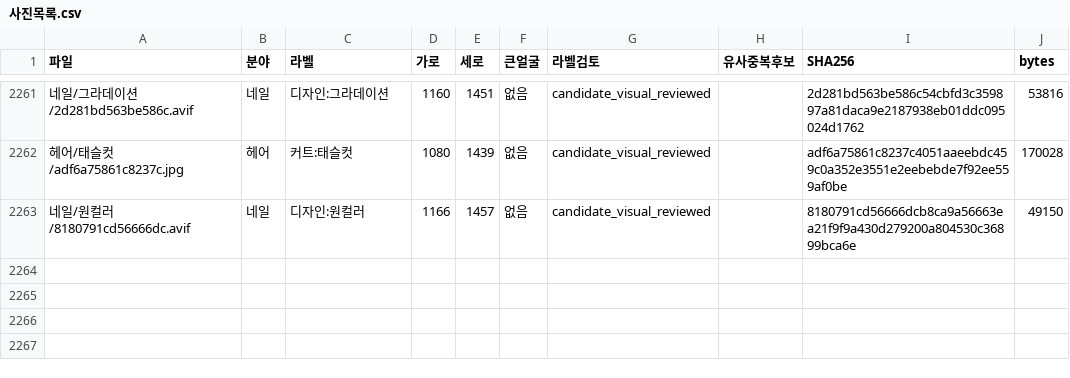
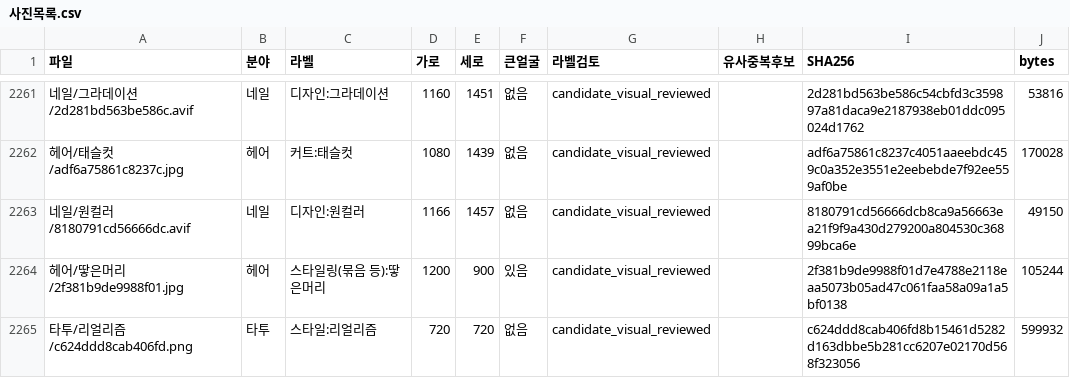
Before and after one commit to rudals906377/AI, a CSV file: collections/beauty-2026-10-20/사진목록.csv, drawn as a sheet; only a part is shown, gaps mark what is left out; the diff names each change by its address in the sheet, - before the commit and + after, or states it on an @@ line.

Commit message:
Add 2 reviewed shortage-label photos

```diff
--- a/collections/beauty-2026-10-20/사진목록.csv
+++ b/collections/beauty-2026-10-20/사진목록.csv
+row 2264: 헤어/땋은머리/2f381b9de9988f01.jpg | 헤어 | 스타일링(묶음 등):땋은머리 | 1200 | 900 | 있음 | candidate_visual_reviewed |  | 2f381b9de9988f01d7e4788e2118eaa5073b05ad47c061faa58a09a1a5bf0138 | 105244
+row 2265: 타투/리얼리즘/c624ddd8cab406fd.png | 타투 | 스타일:리얼리즘 | 720 | 720 | 없음 | candidate_visual_reviewed |  | c624ddd8cab406fd8b15461d5282d163dbbe5b281cc6207e02170d568f323056 | 599932
```
Also changed, not shown: 5 other files.
